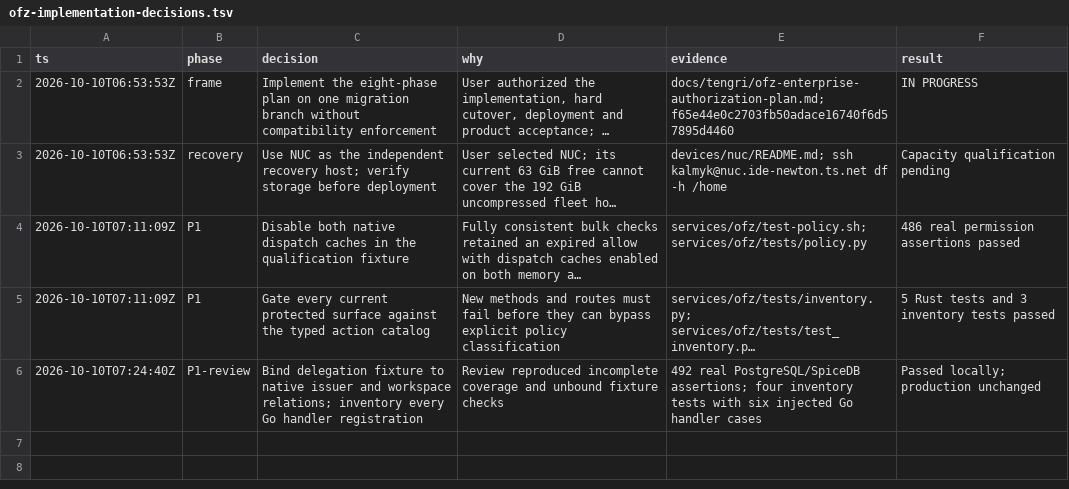
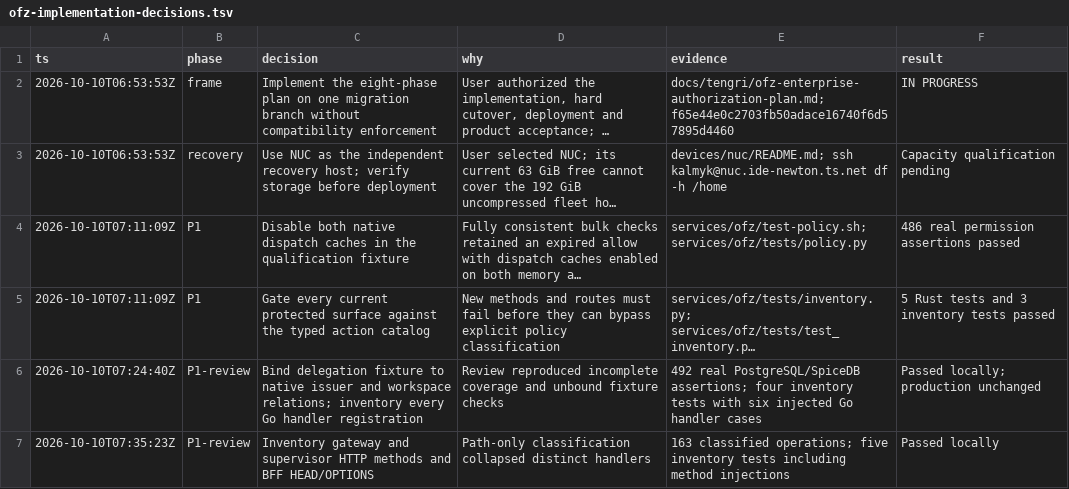
Before and after one commit to proompteng/lab, a TSV file: docs/tengri/ofz-implementation-decisions.tsv, drawn as a sheet; long unchanged cells end in …; the diff names each change by its address in the sheet, - before the commit and + after, or states it on an @@ line.

Commit message:
fix(ofz): classify every gateway and BFF HTTP method

```diff
--- a/docs/tengri/ofz-implementation-decisions.tsv
+++ b/docs/tengri/ofz-implementation-decisions.tsv
+row 7: 2026-10-10T07:35:23Z | P1-review | Inventory gateway and supervisor HTTP methods and BFF HEAD/OPTIONS | Path-only classification collapsed distinct handlers | 163 classified operations; five inventory tests including method injections | Passed locally
```
Also changed, not shown: 5 other files.
